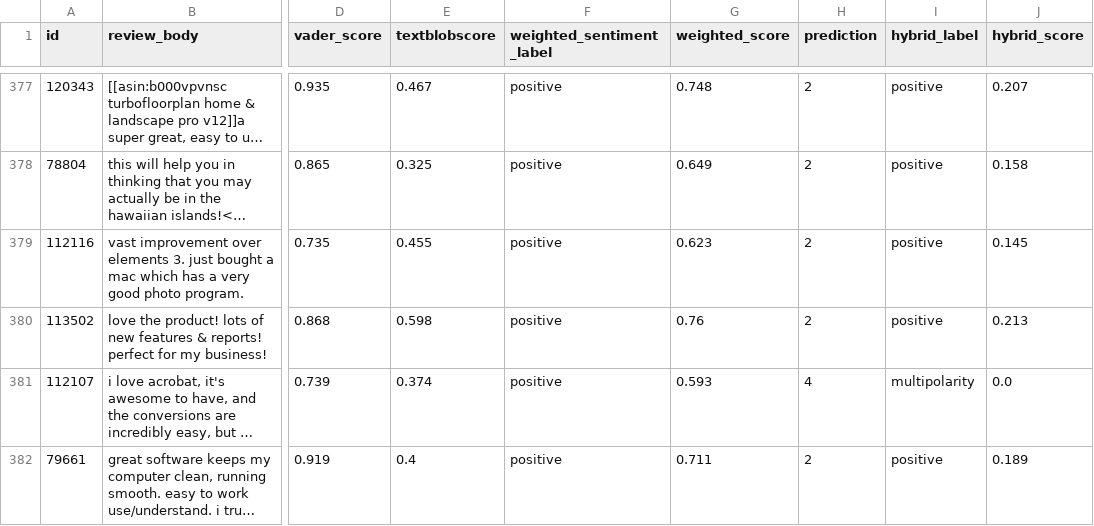
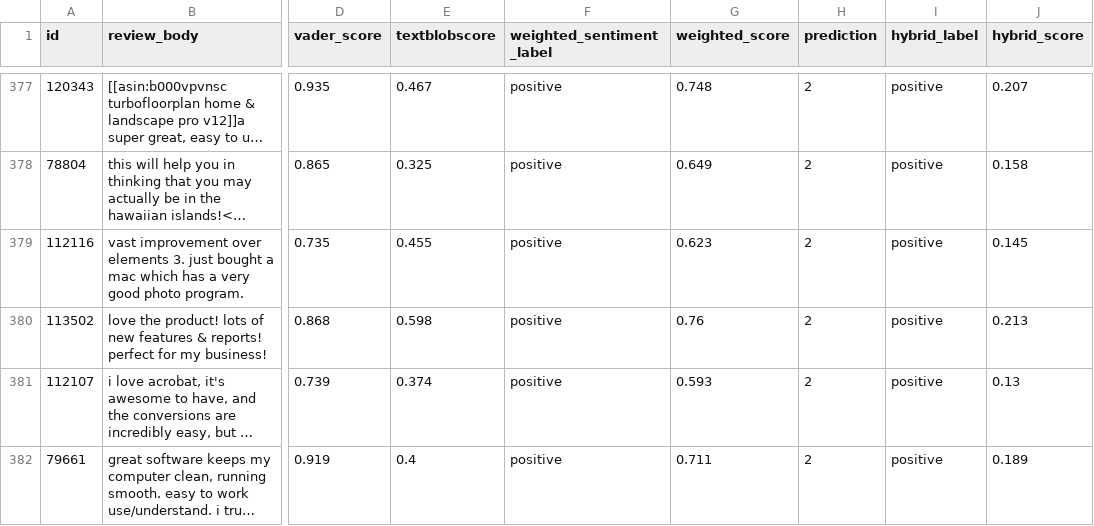
Before and after one commit to Swansen1993/AI-Project, a CSV file: final_datasets/dataset_weighted_scores/base_categories.csv, drawn as a sheet; only a part is shown, gaps mark what is left out; long unchanged cells end in …; the diff covers the shown part only; the diff names each change by its address in the sheet, - before the commit and + after, or states it on an @@ line.

```diff
--- a/final_datasets/dataset_weighted_scores/base_categories.csv
+++ b/final_datasets/dataset_weighted_scores/base_categories.csv
-H381 (prediction): 4
+H381 (prediction): 2
-I381 (hybrid_label): multipolarity
+I381 (hybrid_label): positive
-J381 (hybrid_score): 0.0
+J381 (hybrid_score): 0.13
```
Also changed, not shown: 71 edited cells elsewhere in this file, final_datasets/dataset_weighted_scores/bert_base_categories.csv, final_datasets/dataset_weighted_scores/bert_complex_categories.csv, 10 other files.
